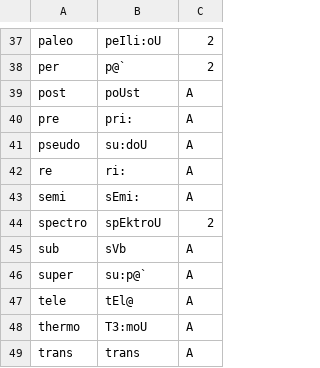
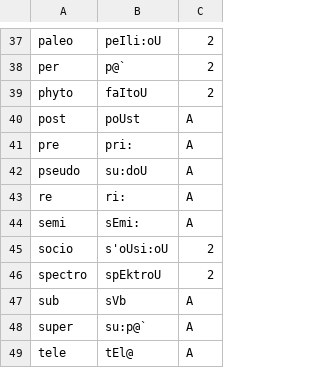
Before and after one commit to ChristianSi/lytspel, a CSV file: data/prefix.csv, drawn as a sheet; only a part is shown, gaps mark what is left out; the shorter side is filled out with more unchanged rows.

Commit message:
Add new prefixes

```diff
--- a/data/prefix.csv
+++ b/data/prefix.csv
@@ -38,2 +38,3 @@ paleo,peIli:oU,2
 per,p@`,2
+phyto,faItoU,2
 post,poUst,A
@@ -43,2 +44,3 @@ re,ri:,A
 semi,sEmi:,A
+socio,s'oUsi:oU,2
 spectro,spEktroU,2
```
Also changed, not shown: 1 other file.
